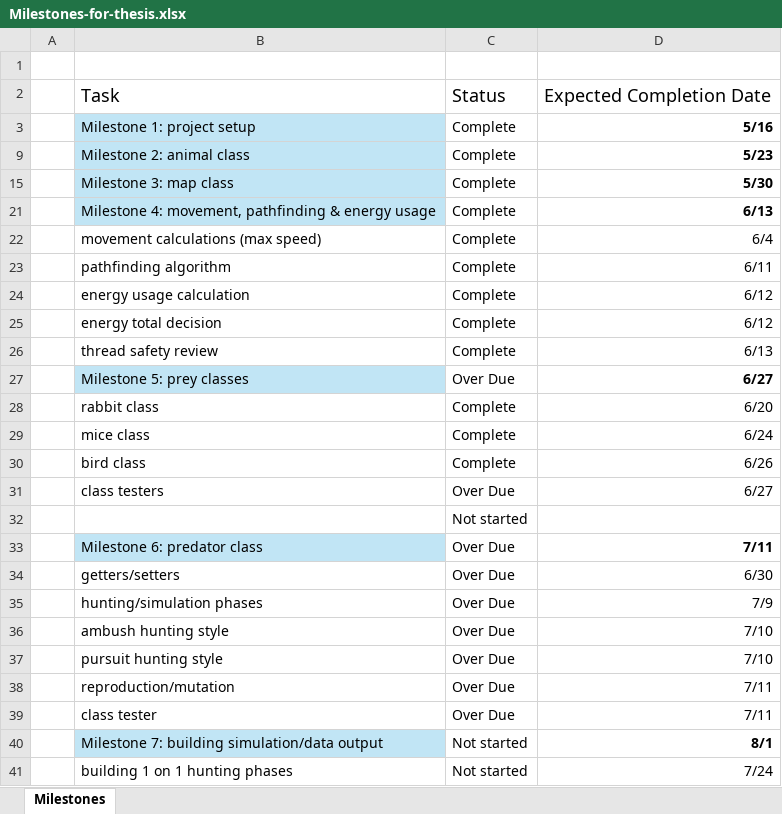
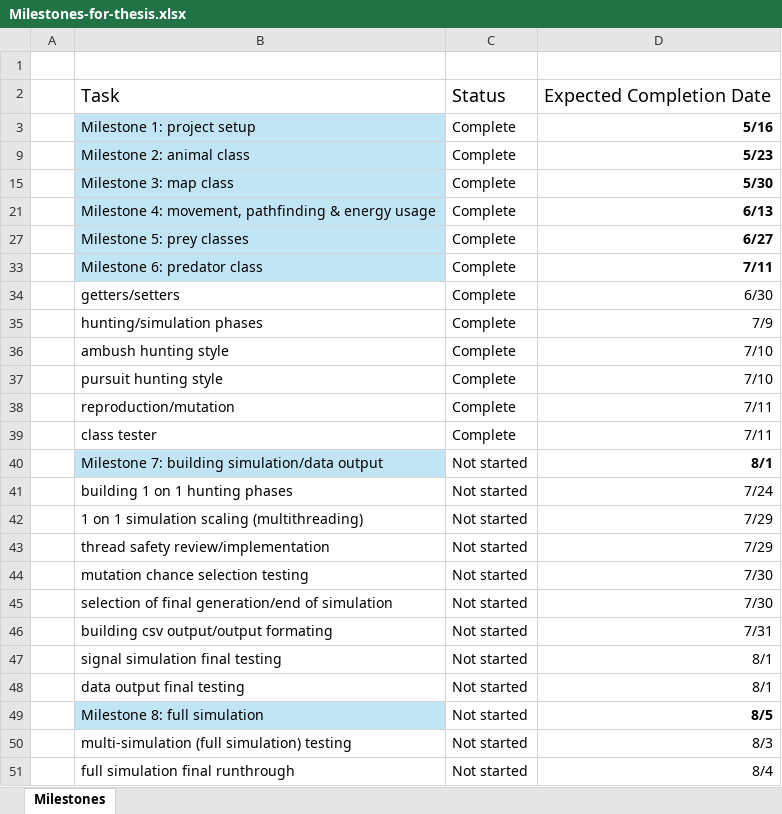
Before and after one commit to Bryce-Camuso/Simulation-of-Predatory-Evolution, an Excel workbook: documents/Milestones-for-thesis.xlsx, sheet Milestones, drawn as a sheet; only a part is shown; the shorter side is filled out with more unchanged rows; values as stored, in another font and other column widths than the file's, no borders; conditional formats not drawn; the diff names each change by its address in the sheet, - before the commit and + after, or states it on an @@ line.

Commit message:
Classes/predator classes (#7)
* start to predator class getters/setters

* wip on Predator class.

* Compleated predator class with tester. Created StaticMap class file for easear testing. Update to Prey classes to use StaticMap class. Updated Prey class tester with fix for randomness in testing

* update to milestone doc

```diff
--- a/documents/Milestones-for-thesis.xlsx (sheet Milestones)
+++ b/documents/Milestones-for-thesis.xlsx (sheet Milestones)
@@ row 22 hidden:  | movement calculations (max speed) | Complete | 6/4 @@
@@ row 23 hidden:  | pathfinding algorithm | Complete | 6/11 @@
@@ row 24 hidden:  | energy usage calculation | Complete | 6/12 @@
@@ row 25 hidden:  | energy total decision | Complete | 6/12 @@
@@ row 26 hidden:  | thread safety review | Complete | 6/13 @@
-C27: Over Due
+C27: Complete
@@ row 28 hidden:  | rabbit class | Complete | 6/20 @@
@@ row 29 hidden:  | mice class | Complete | 6/24 @@
@@ row 30 hidden:  | bird class | Complete | 6/26 @@
-row 31:  | class testers | Over Due | 6/27
-row 32:  |  | Not started
-C33:C39: Over Due
+C33:C39: Complete
```
Also changed, not shown: 5 other files.
